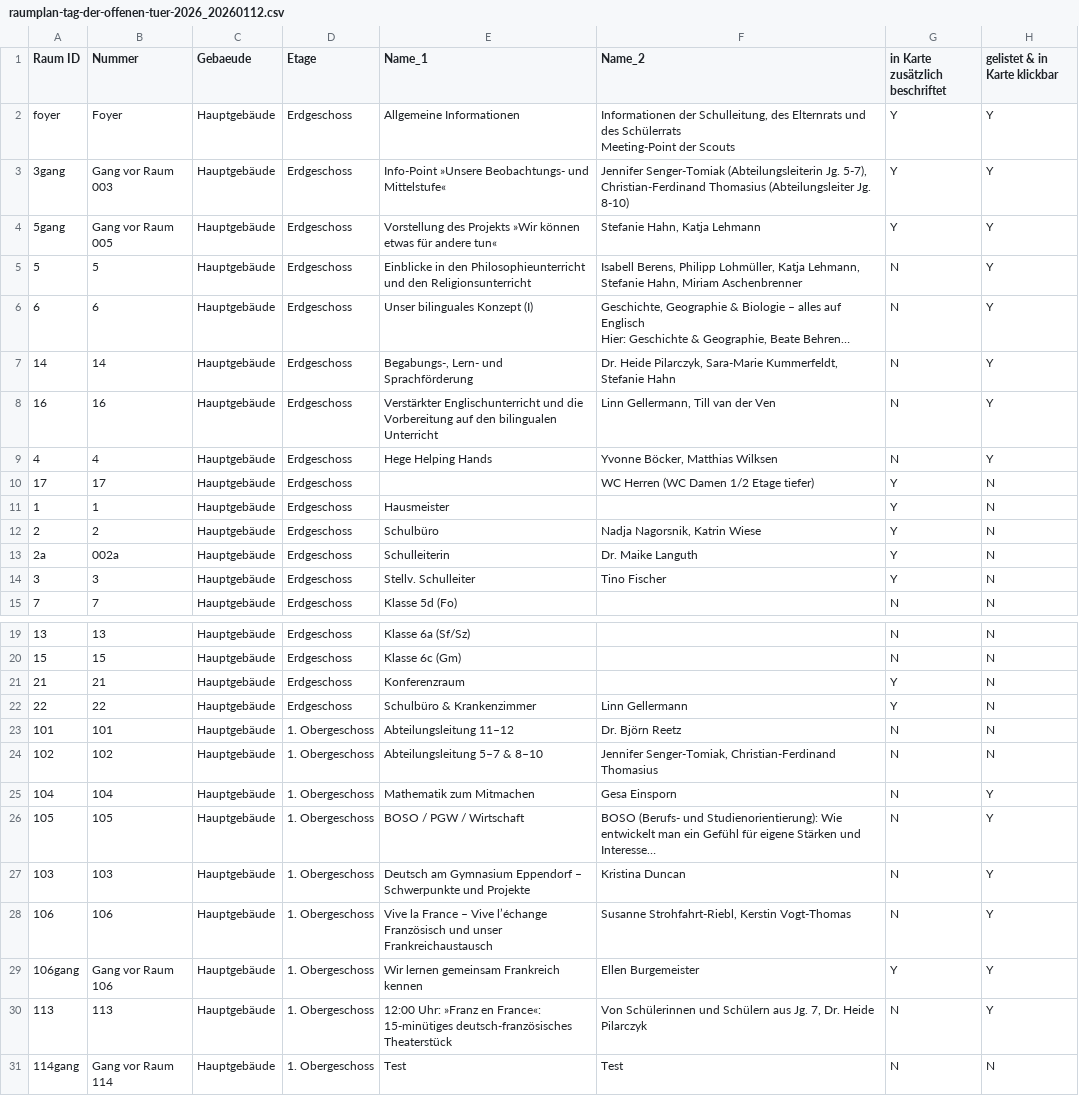
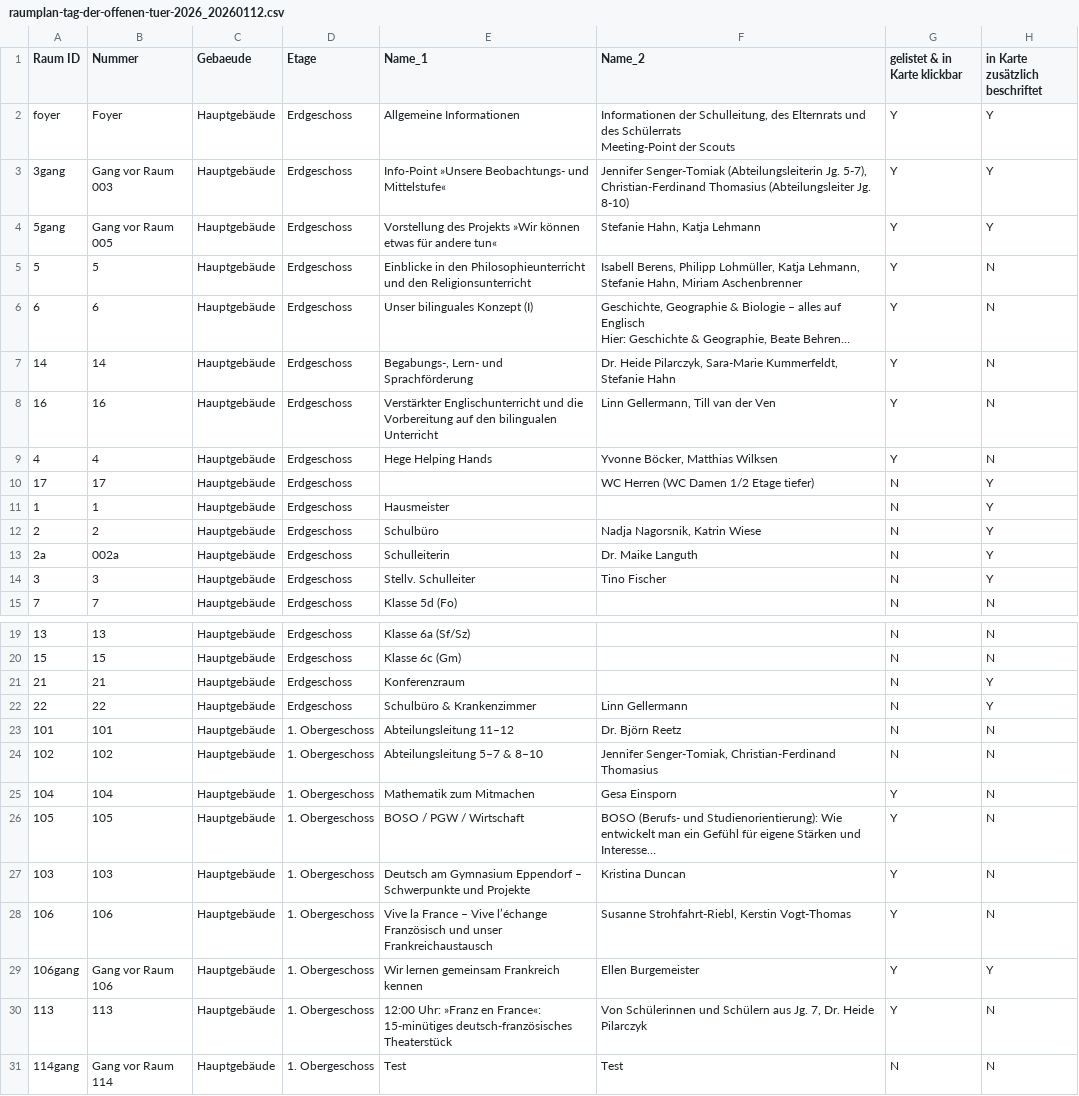
Before and after one commit to kristinbaumann/school-room-plan, a CSV file: data/raumplan-tag-der-offenen-tuer-2026_20260112.csv, drawn as a sheet; only a part is shown, gaps mark what is left out; long unchanged cells end in …; the diff covers the shown part only; the diff names each change by its address in the sheet, - before the commit and + after, or states it on an @@ line.

```diff
--- a/data/raumplan-tag-der-offenen-tuer-2026_20260112.csv
+++ b/data/raumplan-tag-der-offenen-tuer-2026_20260112.csv
-G1: in Karte zusätzlich beschriftet
+G1: gelistet & in Karte klickbar
-H1: gelistet & in Karte klickbar
+H1: in Karte zusätzlich beschriftet
-G5:G9 (gelistet & in Karte klickbar): N
+G5:G9 (gelistet & in Karte klickbar): Y
-H5:H9 (in Karte zusätzlich beschriftet): Y
+H5:H9 (in Karte zusätzlich beschriftet): N
-G10:G14 (gelistet & in Karte klickbar): Y
+G10:G14 (gelistet & in Karte klickbar): N
-H10:H14 (in Karte zusätzlich beschriftet): N
+H10:H14 (in Karte zusätzlich beschriftet): Y
-G21:G22 (gelistet & in Karte klickbar): Y
+G21:G22 (gelistet & in Karte klickbar): N
-H21:H22 (in Karte zusätzlich beschriftet): N
+H21:H22 (in Karte zusätzlich beschriftet): Y
-G25:G28 (gelistet & in Karte klickbar): N
+G25:G28 (gelistet & in Karte klickbar): Y
-H25:H28 (in Karte zusätzlich beschriftet): Y
+H25:H28 (in Karte zusätzlich beschriftet): N
-G30 (gelistet & in Karte klickbar): N
+G30 (gelistet & in Karte klickbar): Y
-H30 (in Karte zusätzlich beschriftet): Y
+H30 (in Karte zusätzlich beschriftet): N
```
Also changed, not shown: 78 edited cells elsewhere in this file, 3 other files.
